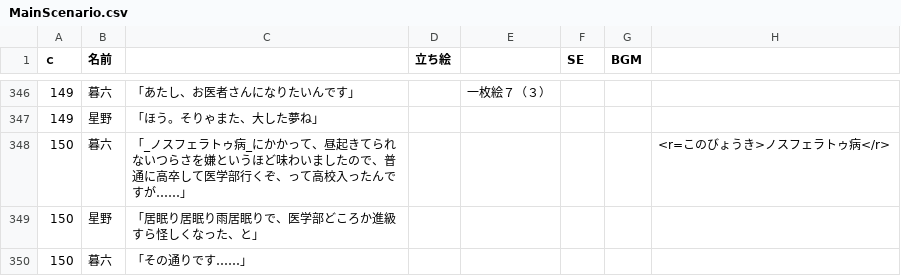
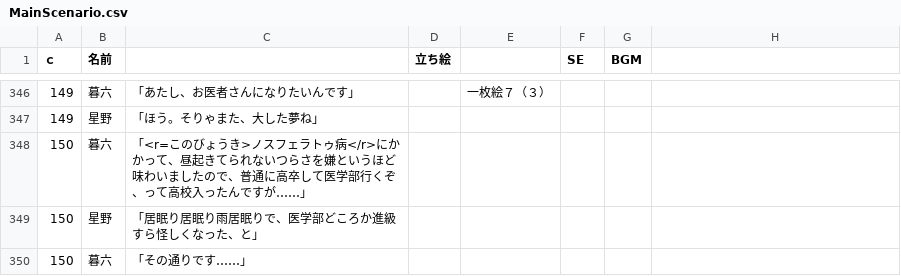
Before and after one commit to Hetarou/Nosferatu, a CSV file: Nosferato/Assets/Resources/MainScenario.csv, drawn as a sheet; only a part is shown, gaps mark what is left out; the diff covers the shown part only.

```diff
--- a/Nosferato/Assets/Resources/MainScenario.csv
+++ b/Nosferato/Assets/Resources/MainScenario.csv
@@ -349,3 +349,3 @@
 149,星野,「ほう。そりゃまた、大した夢ね」,,,,,
-150,暮六,「_ノスフェラトゥ病_にかかって、昼起きてられないつらさを嫌というほど味わいましたので、普通に高卒して医学部行くぞ、って高校入ったんですが……」,,,,,<r=このびょうき>ノスフェラトゥ病</r>
+150,暮六,「<r=このびょうき>ノスフェラトゥ病</r>にかかって、昼起きてられないつらさを嫌というほど味わいましたので、普通に高卒して医学部行くぞ、って高校入ったんですが……」,,,,,
 150,星野,「居眠り居眠り雨居眠りで、医学部どころか進級すら怪しくなった、と」,,,,,
```
Also changed, not shown: 45 edited cells elsewhere in this file, 12 other files.
